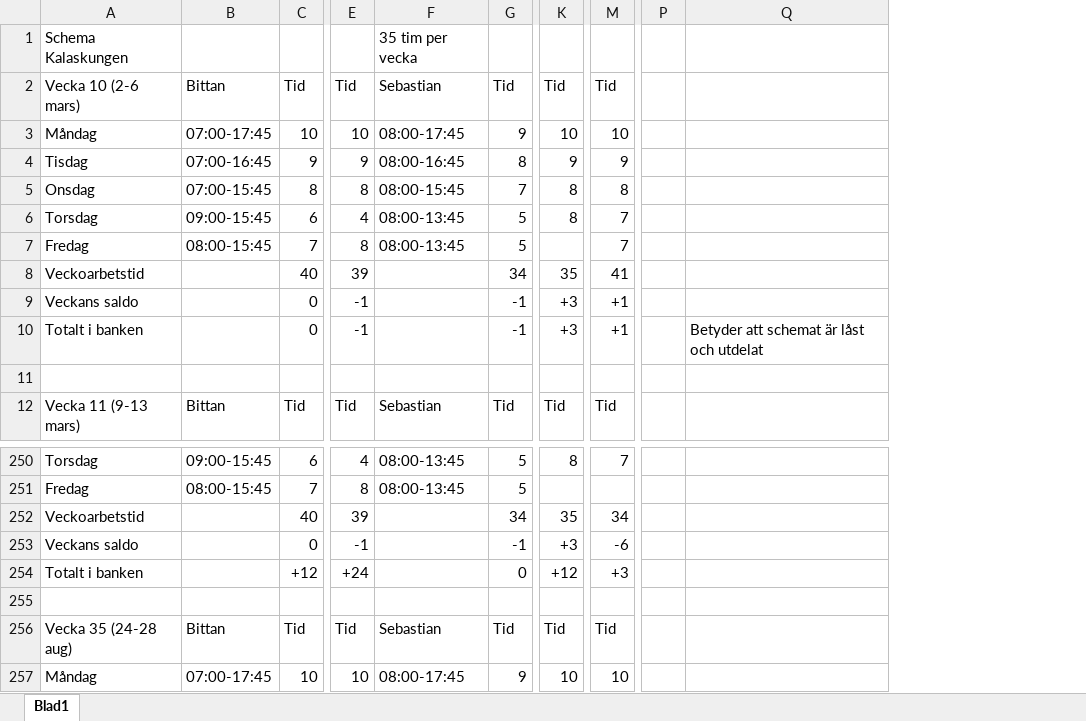
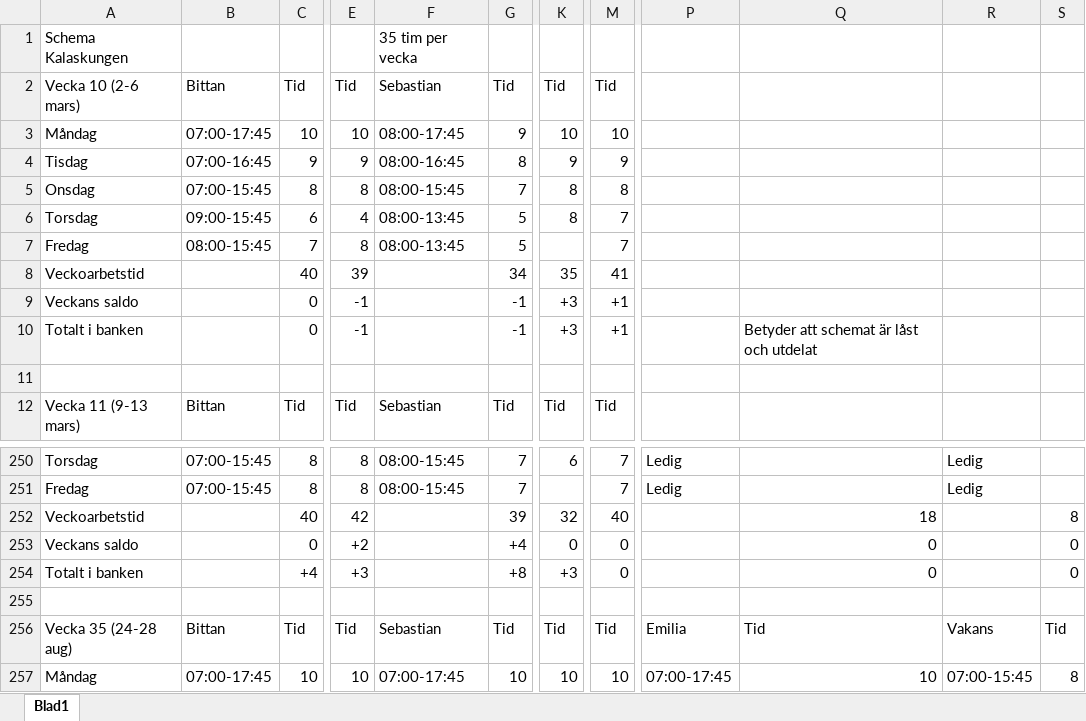
Before and after one commit to Kalaskungen-SE/apps, an Excel workbook: SCHEMA KALASKUNGEN CLAUDE MASTER.xlsx, sheet Blad1, drawn as a sheet; only a part is shown, gaps mark what is left out; values as stored, in another font and other column widths than the file's, no cell formats; removed rows and columns are numbered as before the commit, all else as after; rows hold the shown columns only; the diff covers the shown part only; the diff names each change by its address in the sheet, - before the commit and + after, or states it on an @@ line.

```diff
--- a/SCHEMA KALASKUNGEN CLAUDE MASTER.xlsx (sheet Blad1)
+++ b/SCHEMA KALASKUNGEN CLAUDE MASTER.xlsx (sheet Blad1)
-column P, empty
-column Q, row 10: Betyder att schemat är låst och utdelat
+column P, rows 250-251: Ledig | Ledig; rows 256-257: Emilia | 07:00-17:45
+column Q, row 10: Betyder att schemat är låst och utdelat; row 253: 0; rows 256-257: Tid | 10
+column R, rows 250-251: Ledig | Ledig; rows 256-257: Vakans | 07:00-15:45
+column S, row 253: 0; rows 256-257: Tid | 8
-B250: 09:00-15:45
+B250: 07:00-15:45
-C250: 6
+C250: 8
-E250: 4
+E250: 8
-F250:F251: 08:00-13:45
+F250:F251: 08:00-15:45
-G250:G251: 5
+G250:G251: 7
-K250: 8
+K250: 6
-B251: 08:00-15:45
+B251: 07:00-15:45
-C251: 7
+C251: 8
-M251: (empty)
+M251: 7
-row 252: Veckoarbetstid |  | 40 | 39 |  | 34 | 35 | 34
+row 252: Veckoarbetstid |  | 40 | 42 |  | 39 | 32 | 40 |  | 18 |  | 8
-E253: -1
+E253: +2
-G253: -1
+G253: +4
-K253: +3
+K253: 0
-M253: -6
+M253: 0
-row 254: Totalt i banken |  | +12 | +24 |  | 0 | +12 | +3
+row 254: Totalt i banken |  | +4 | +3 |  | +8 | +3 | 0 |  | 0 |  | 0
-F257: 08:00-17:45
+F257: 07:00-17:45
-G257: 9
+G257: 10
```
Also changed, not shown: 64 added rows, 4 removed rows and 219 edited cells elsewhere in this sheet, cell formats.
